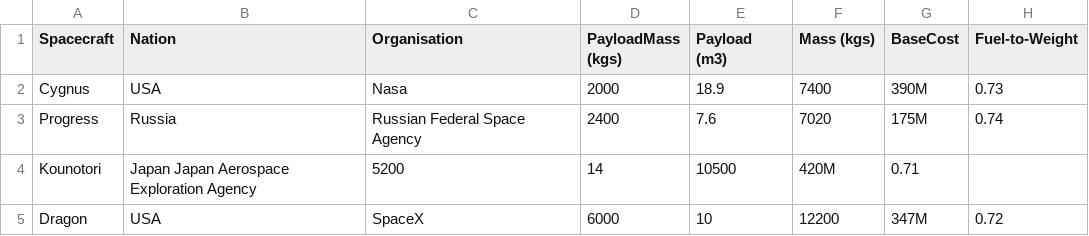
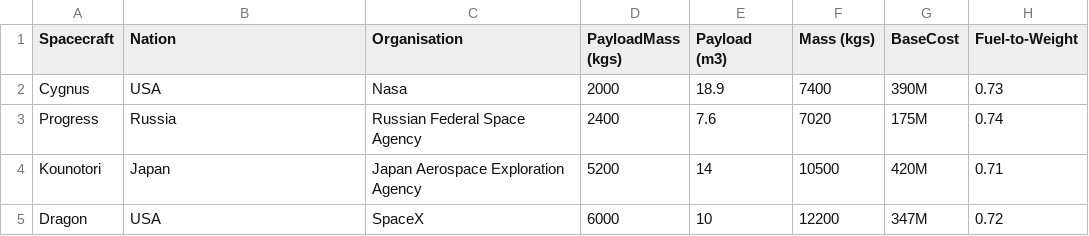
Before and after one commit to JessyBosman1/ProgrammeerTheorie, a CSV file: data/Spacecrafts.csv, drawn as a sheet.

Commit message:
Aanpassing datafile spacecrafts

```diff
--- a/data/Spacecrafts.csv
+++ b/data/Spacecrafts.csv
@@ -3,3 +3,3 @@ Cygnus,USA,Nasa,2000,18.9,7400,390M,0.73
 Progress,Russia,Russian Federal Space Agency,2400,7.6,7020,175M,0.74
-Kounotori,Japan Japan Aerospace Exploration Agency,5200,14,10500,420M,0.71
+Kounotori,Japan, Japan Aerospace Exploration Agency,5200,14,10500,420M,0.71
 Dragon,USA,SpaceX,6000,10,12200,347M,0.72
```
